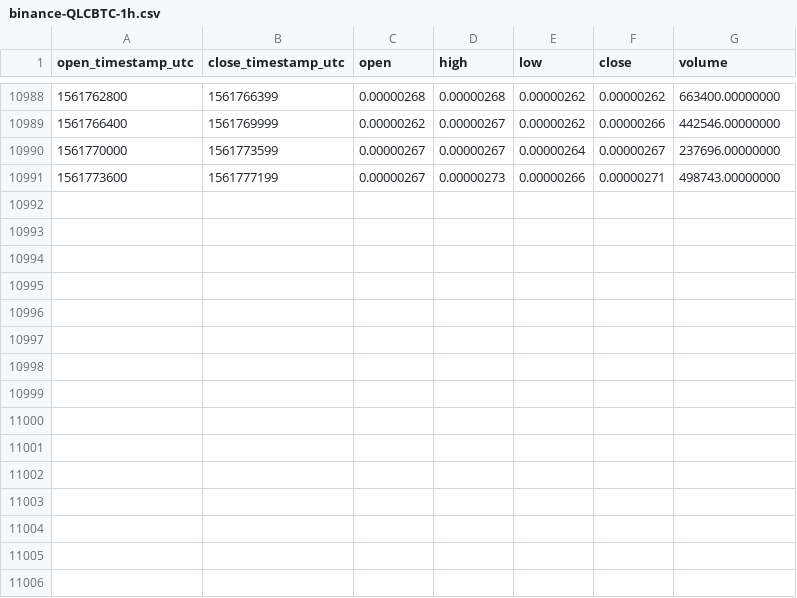
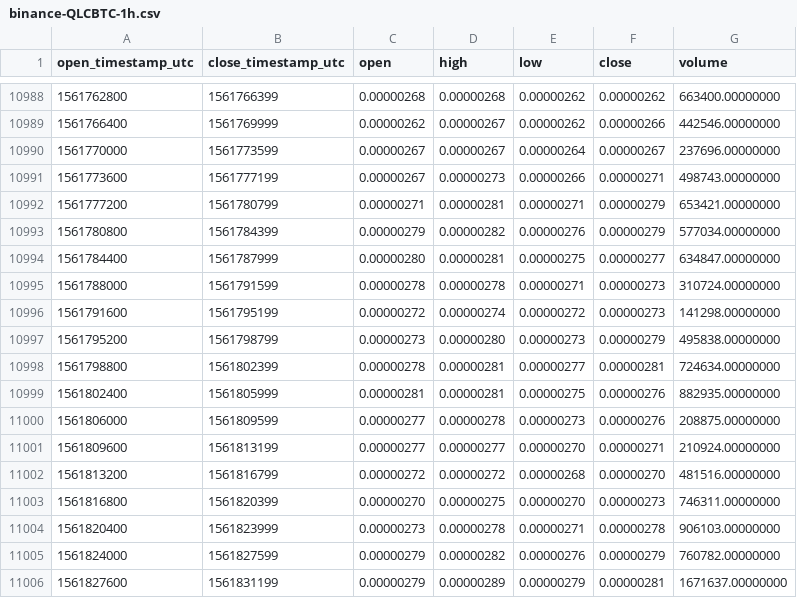
Before and after one commit to cryptobigbro/binance-QLCBTC, a CSV file: binance-QLCBTC-1h.csv, drawn as a sheet; only a part is shown, gaps mark what is left out.

Commit message:
Update OHLCV data.

```diff
--- a/binance-QLCBTC-1h.csv
+++ b/binance-QLCBTC-1h.csv
@@ -10991 +10991,16 @@ open_timestamp_utc,close_timestamp_utc,open,high,low,close,volume
 1561773600,1561777199,0.00000267,0.00000273,0.00000266,0.00000271,498743.00000000
+1561777200,1561780799,0.00000271,0.00000281,0.00000271,0.00000279,653421.00000000
+1561780800,1561784399,0.00000279,0.00000282,0.00000276,0.00000279,577034.00000000
+1561784400,1561787999,0.00000280,0.00000281,0.00000275,0.00000277,634847.00000000
+1561788000,1561791599,0.00000278,0.00000278,0.00000271,0.00000273,310724.00000000
+1561791600,1561795199,0.00000272,0.00000274,0.00000272,0.00000273,141298.00000000
+1561795200,1561798799,0.00000273,0.00000280,0.00000273,0.00000279,495838.00000000
+1561798800,1561802399,0.00000278,0.00000281,0.00000277,0.00000281,724634.00000000
+1561802400,1561805999,0.00000281,0.00000281,0.00000275,0.00000276,882935.00000000
+1561806000,1561809599,0.00000277,0.00000278,0.00000273,0.00000276,208875.00000000
+1561809600,1561813199,0.00000277,0.00000277,0.00000270,0.00000271,210924.00000000
+1561813200,1561816799,0.00000272,0.00000272,0.00000268,0.00000270,481516.00000000
+1561816800,1561820399,0.00000270,0.00000275,0.00000270,0.00000273,746311.00000000
+1561820400,1561823999,0.00000273,0.00000278,0.00000271,0.00000278,906103.00000000
+1561824000,1561827599,0.00000279,0.00000282,0.00000276,0.00000279,760782.00000000
+1561827600,1561831199,0.00000279,0.00000289,0.00000279,0.00000281,1671637.00000000
```
